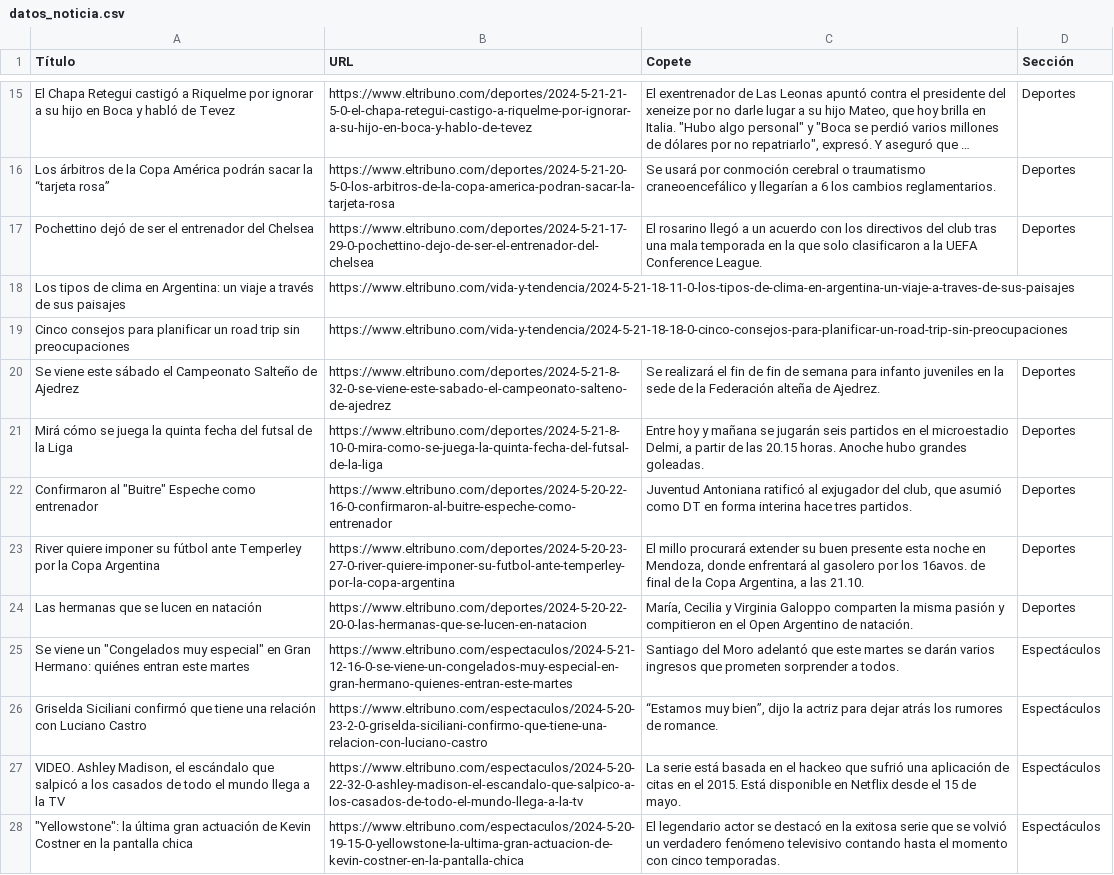
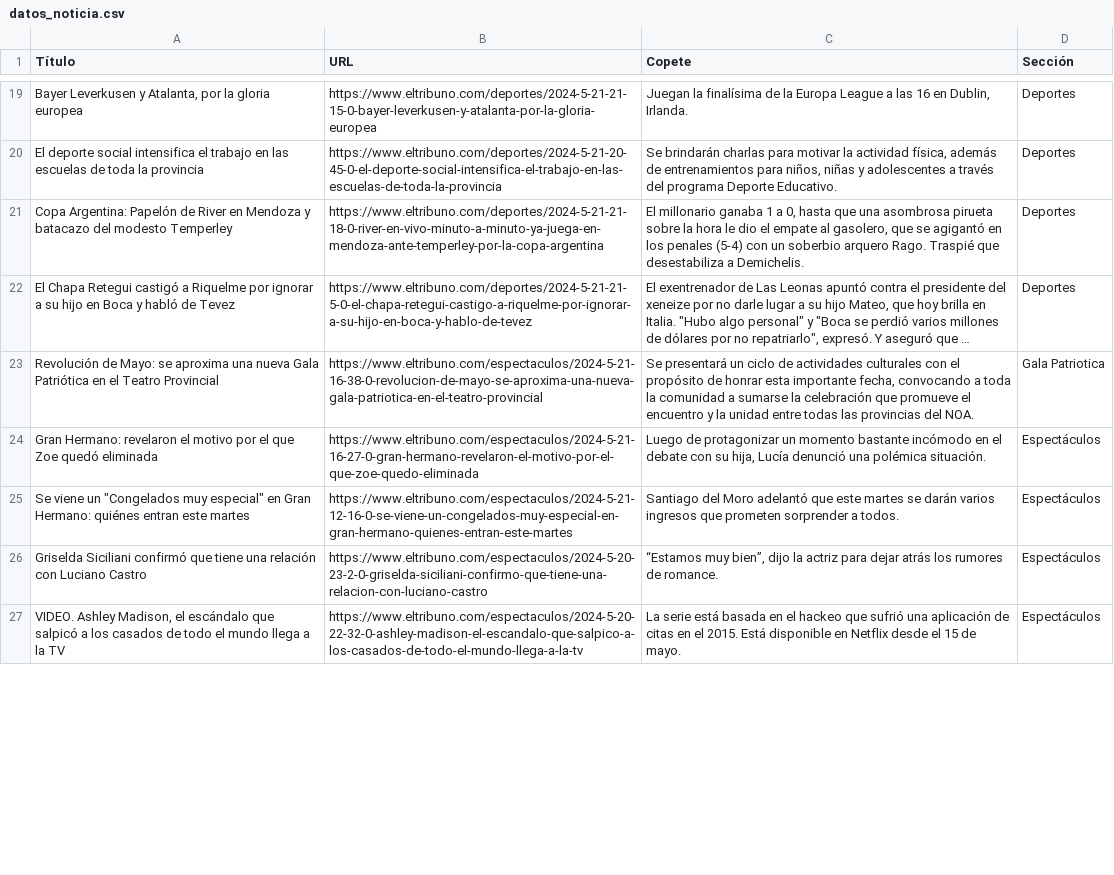
Before and after one commit to NicoCM383/Tecnicas-Avanzadas-de-Analisis-de-Datos, a CSV file: datos_noticia.csv, drawn as a sheet; only a part is shown, gaps mark what is left out; long unchanged cells end in …; removed rows and columns are numbered as before the commit, all else as after; the diff covers the shown part only; the diff names each change by its address in the sheet, - before the commit and + after, or states it on an @@ line.

Commit message:
Add files via upload

```diff
--- a/datos_noticia.csv
+++ b/datos_noticia.csv
+row 19: Bayer Leverkusen y Atalanta, por la gloria europea | https://www.eltribuno.com/deportes/2024-5-21-21-15-0-bayer-leverkusen-y-atalanta-por-la-gloria-europea | Juegan la finalísima de la Europa League a las 16 en Dublin, Irlanda. | Deportes
+row 20: El deporte social intensifica el trabajo en las escuelas de toda la provincia | https://www.eltribuno.com/deportes/2024-5-21-20-45-0-el-deporte-social-intensifica-el-trabajo-en-las-escuelas-de-toda-la-provincia | Se brindarán charlas para motivar la actividad física, además de entrenamientos para niños, niñas y adolescentes a través del programa Deporte Educativo. | Deportes
@@ row 4 moved to row 21: Copa Argentina: Papelón de River en Mend… @@
-row 16: Los árbitros de la Copa América podrán sacar la “tarjeta rosa” | https://www.eltribuno.com/deportes/2024-5-21-20-5-0-los-arbitros-de-la-copa-america-podran-sacar-la-tarjeta-rosa | Se usará por conmoción cerebral o traumatismo craneoencefálico y llegarían a 6 los cambios reglamentarios. | Deportes
-row 17: Pochettino dejó de ser el entrenador del Chelsea | https://www.eltribuno.com/deportes/2024-5-21-17-29-0-pochettino-dejo-de-ser-el-entrenador-del-chelsea | El rosarino llegó a un acuerdo con los directivos del club tras una mala temporada en la que solo clasificaron a la UEFA Conference League. | Deportes
-row 18: Los tipos de clima en Argentina: un viaje a través de sus paisajes | https://www.eltribuno.com/vida-y-tendencia/2024-5-21-18-11-0-los-tipos-de-clima-en-argentina-un-viaje-a-traves-de-sus-paisajes
-row 19: Cinco consejos para planificar un road trip sin preocupaciones | https://www.eltribuno.com/vida-y-tendencia/2024-5-21-18-18-0-cinco-consejos-para-planificar-un-road-trip-sin-preocupaciones
-row 20: Se viene este sábado el Campeonato Salteño de Ajedrez | https://www.eltribuno.com/deportes/2024-5-21-8-32-0-se-viene-este-sabado-el-campeonato-salteno-de-ajedrez | Se realizará el fin de fin de semana para infanto juveniles en la sede de la Federación alteña de Ajedrez. | Deportes
-row 21: Mirá cómo se juega la quinta fecha del futsal de la Liga | https://www.eltribuno.com/deportes/2024-5-21-8-10-0-mira-como-se-juega-la-quinta-fecha-del-futsal-de-la-liga | Entre hoy y mañana se jugarán seis partidos en el microestadio Delmi, a partir de las 20.15 horas. Anoche hubo grandes goleadas. | Deportes
-row 22: Confirmaron al "Buitre" Espeche como entrenador | https://www.eltribuno.com/deportes/2024-5-20-22-16-0-confirmaron-al-buitre-espeche-como-entrenador | Juventud Antoniana ratificó al exjugador del club, que asumió como DT en forma interina hace tres partidos. | Deportes
-row 23: River quiere imponer su fútbol ante Temperley por la Copa Argentina | https://www.eltribuno.com/deportes/2024-5-20-23-27-0-river-quiere-imponer-su-futbol-ante-temperley-por-la-copa-argentina | El millo procurará extender su buen presente esta noche en Mendoza, donde enfrentará al gasolero por los 16avos. de final de la Copa Argentina, a las 21.10. | Deportes
-row 24: Las hermanas que se lucen en natación | https://www.eltribuno.com/deportes/2024-5-20-22-20-0-las-hermanas-que-se-lucen-en-natacion | María, Cecilia y Virginia Galoppo comparten la misma pasión y compitieron en el Open Argentino de natación. | Deportes
+row 23: Revolución de Mayo: se aproxima una nueva Gala Patriótica en el Teatro Provincial | https://www.eltribuno.com/espectaculos/2024-5-21-16-38-0-revolucion-de-mayo-se-aproxima-una-nueva-gala-patriotica-en-el-teatro-provincial | Se presentará un ciclo de actividades culturales con el propósito de honrar esta importante fecha, convocando a toda la comunidad a sumarse la celebración que promueve el encuentro y la unidad entre todas las provincias del NOA. | Gala Patriotica
+row 24: Gran Hermano: revelaron el motivo por el que Zoe quedó eliminada | https://www.eltribuno.com/espectaculos/2024-5-21-16-27-0-gran-hermano-revelaron-el-motivo-por-el-que-zoe-quedo-eliminada | Luego de protagonizar un momento bastante incómodo en el debate con su hija, Lucía denunció una polémica situación. | Espectáculos
-row 28: "Yellowstone": la última gran actuación de Kevin Costner en la pantalla chica | https://www.eltribuno.com/espectaculos/2024-5-20-19-15-0-yellowstone-la-ultima-gran-actuacion-de-kevin-costner-en-la-pantalla-chica | El legendario actor se destacó en la exitosa serie que se volvió un verdadero fenómeno televisivo contando hasta el momento con cinco temporadas. | Espectáculos
```
Also changed, not shown: 18 added rows, 14 removed rows and 6 edited cells elsewhere in this file.
